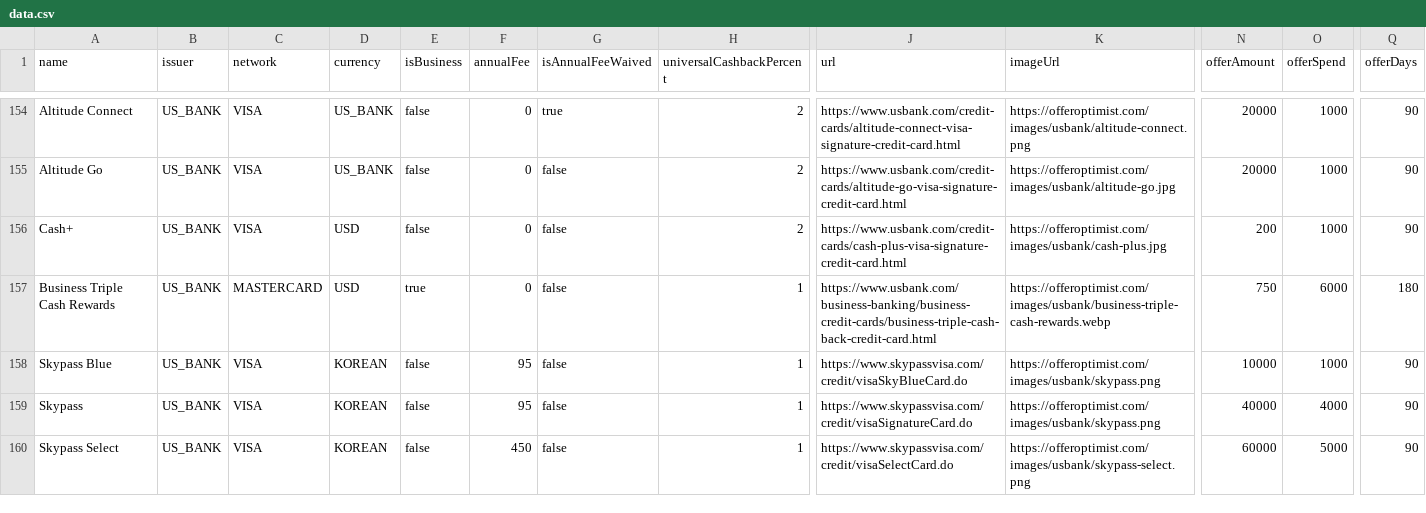
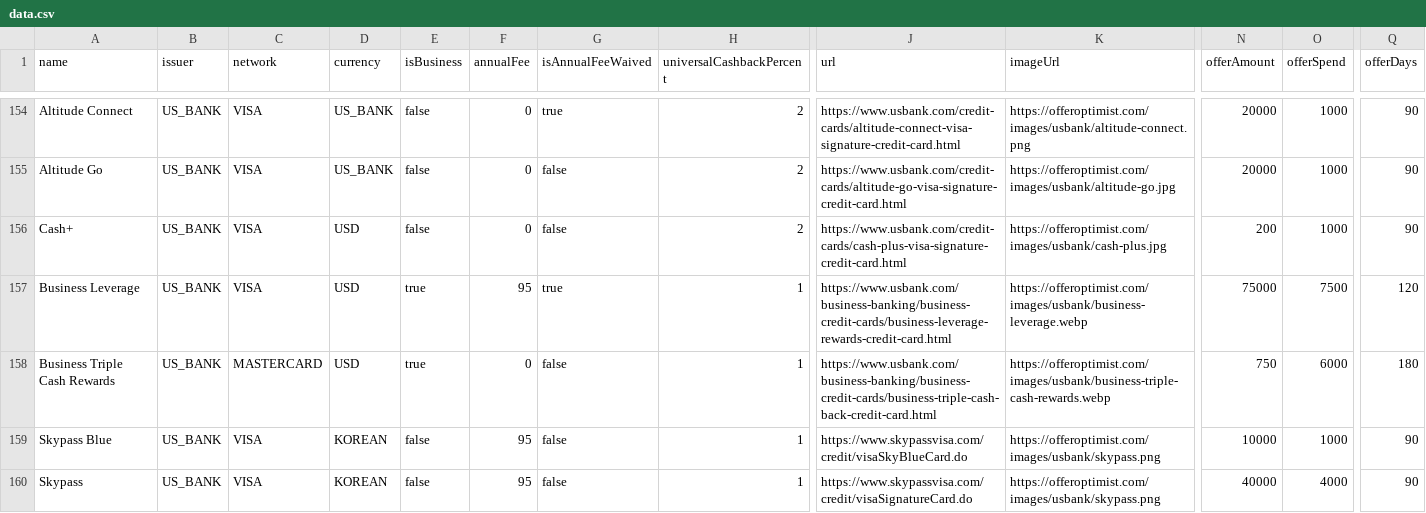
Before and after one commit to andenacitelli/credit-card-bonuses-api, a CSV file: exports/data.csv, drawn as a sheet; only a part is shown, gaps mark what is left out; the shorter side is filled out with more unchanged rows; rows hold the shown columns only; the diff names each change by its address in the sheet, - before the commit and + after, or states it on an @@ line.

```diff
--- a/exports/data.csv
+++ b/exports/data.csv
+row 157: Business Leverage | US_BANK | VISA | USD | true | 95 | true | 1 | https://www.usbank.com/business-banking/business-credit-cards/business-leverage-rewards-credit-card.html | https://offeroptimist.com/images/usbank/business-leverage.webp | 75000 | 7500 | 120
```
Also changed, not shown: 13 other files.
